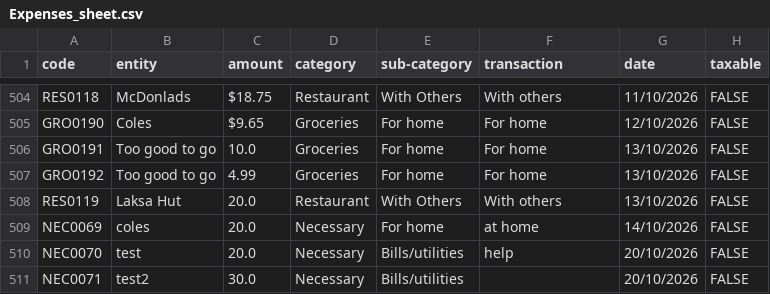
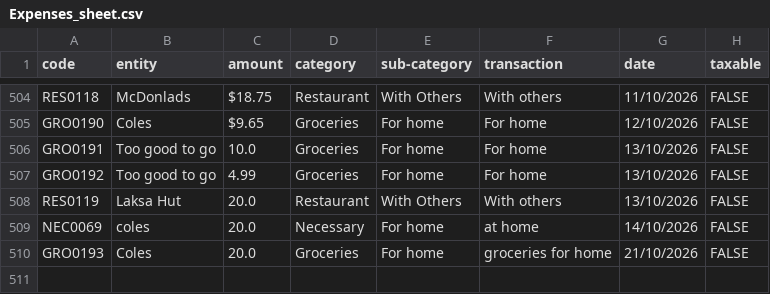
Before and after one commit to Jamessaliba/CS50x-FinalProject, a CSV file: CSV_files/Expenses_sheet.csv, drawn as a sheet; only a part is shown, gaps mark what is left out; removed rows and columns are numbered as before the commit, all else as after; the diff names each change by its address in the sheet, - before the commit and + after, or states it on an @@ line.

```diff
--- a/CSV_files/Expenses_sheet.csv
+++ b/CSV_files/Expenses_sheet.csv
-row 510: NEC0070 | test | 20.0 | Necessary | Bills/utilities | help | 20/10/2026 | FALSE
-row 511: NEC0071 | test2 | 30.0 | Necessary | Bills/utilities |  | 20/10/2026 | FALSE
+row 510: GRO0193 | Coles | 20.0 | Groceries | For home | groceries for home | 21/10/2026 | FALSE
```
Also changed, not shown: CSV_files/Revenue_sheet.csv, 6 other files.
